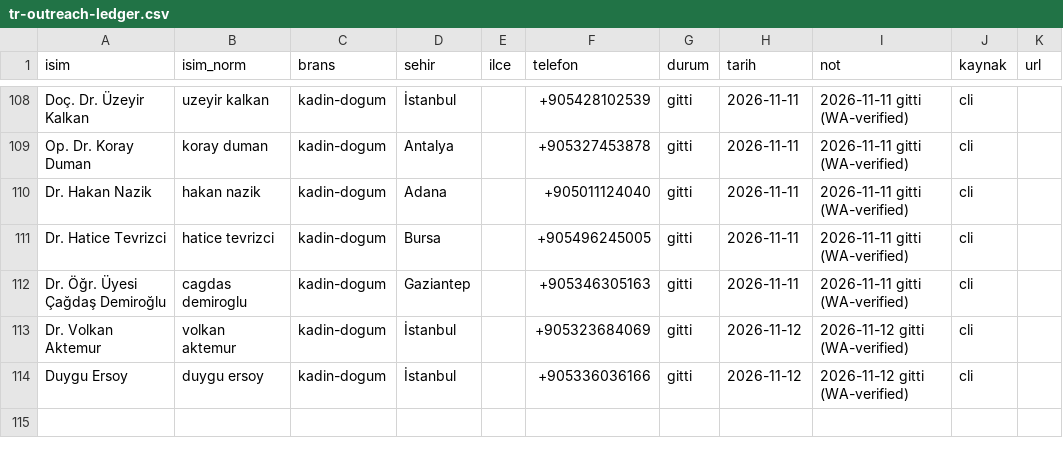
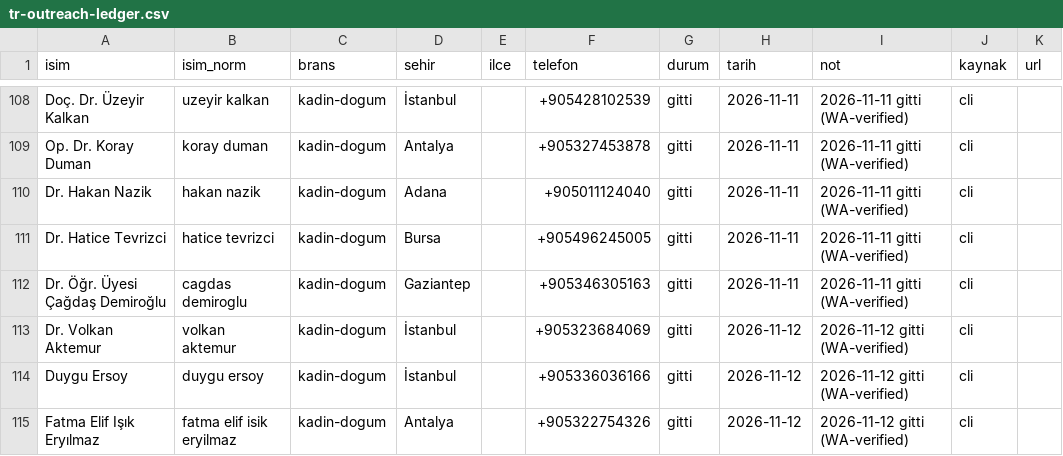
Before and after one commit to dreamturkiye/notya-ai, a CSV file: docs/growth/tr-outreach-ledger.csv, drawn as a sheet; only a part is shown, gaps mark what is left out.

```diff
--- a/docs/growth/tr-outreach-ledger.csv
+++ b/docs/growth/tr-outreach-ledger.csv
@@ -114 +114,2 @@ Dr. Volkan Aktemur,volkan aktemur,kadin-dogum,İstanbul,,+905323684069,gitti,202
 Duygu Ersoy,duygu ersoy,kadin-dogum,İstanbul,,+905336036166,gitti,2026-11-12,2026-11-12 gitti (WA-verified),cli,
+Fatma Elif Işık Eryılmaz,fatma elif isik eryilmaz,kadin-dogum,Antalya,,+905322754326,gitti,2026-11-12,2026-11-12 gitti (WA-verified),cli,
```
Also changed, not shown: docs/growth/tr-wa-send-log.csv, 2 other files.
